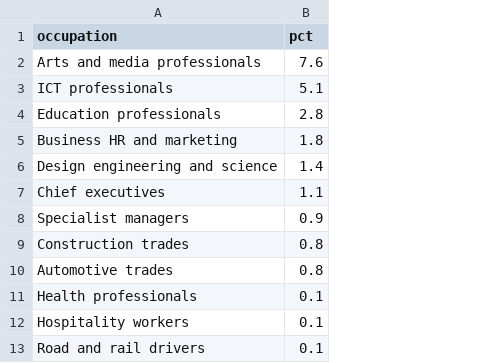
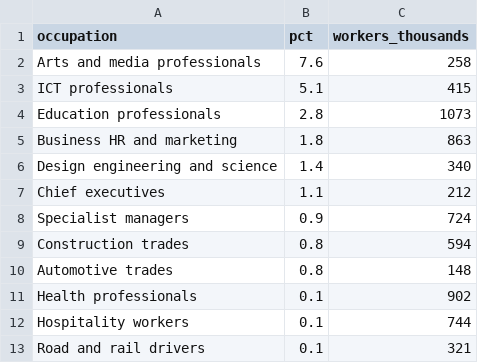
Before and after one commit to OrlandoTan/DataVisualisation2, a CSV file: data/ai_skills_by_occupation.csv, drawn as a sheet; the diff names each change by its address in the sheet, - before the commit and + after, or states it on an @@ line.

```diff
--- a/data/ai_skills_by_occupation.csv
+++ b/data/ai_skills_by_occupation.csv
+column C (workers_thousands), rows 2-13: 258 | 415 | 1073 | 863 | 340 | 212 | 724 | 594 | 148 | 902 | 744 | 321
```
Also changed, not shown: data/adoption_by_industry.csv, 35 other files.
